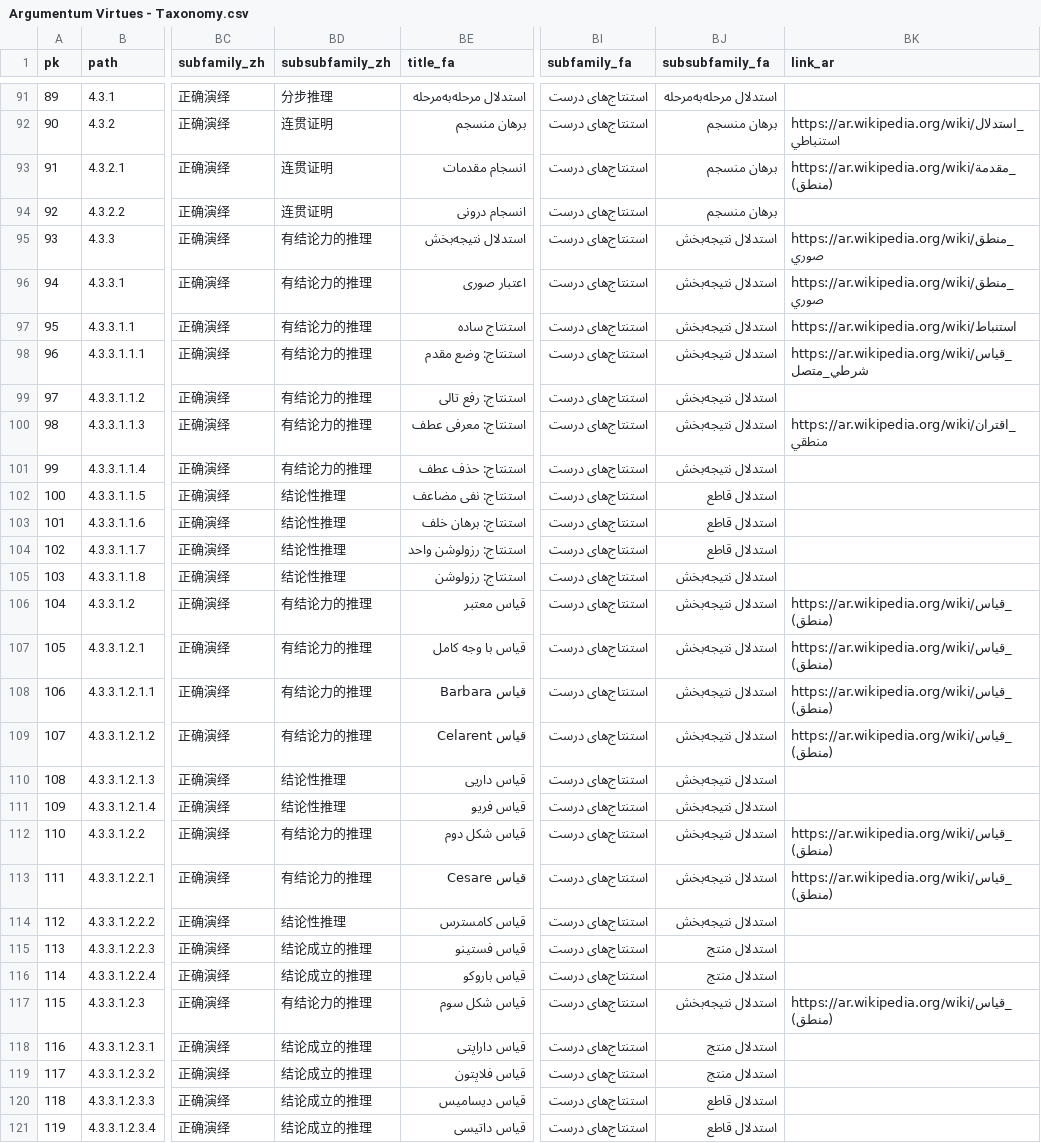
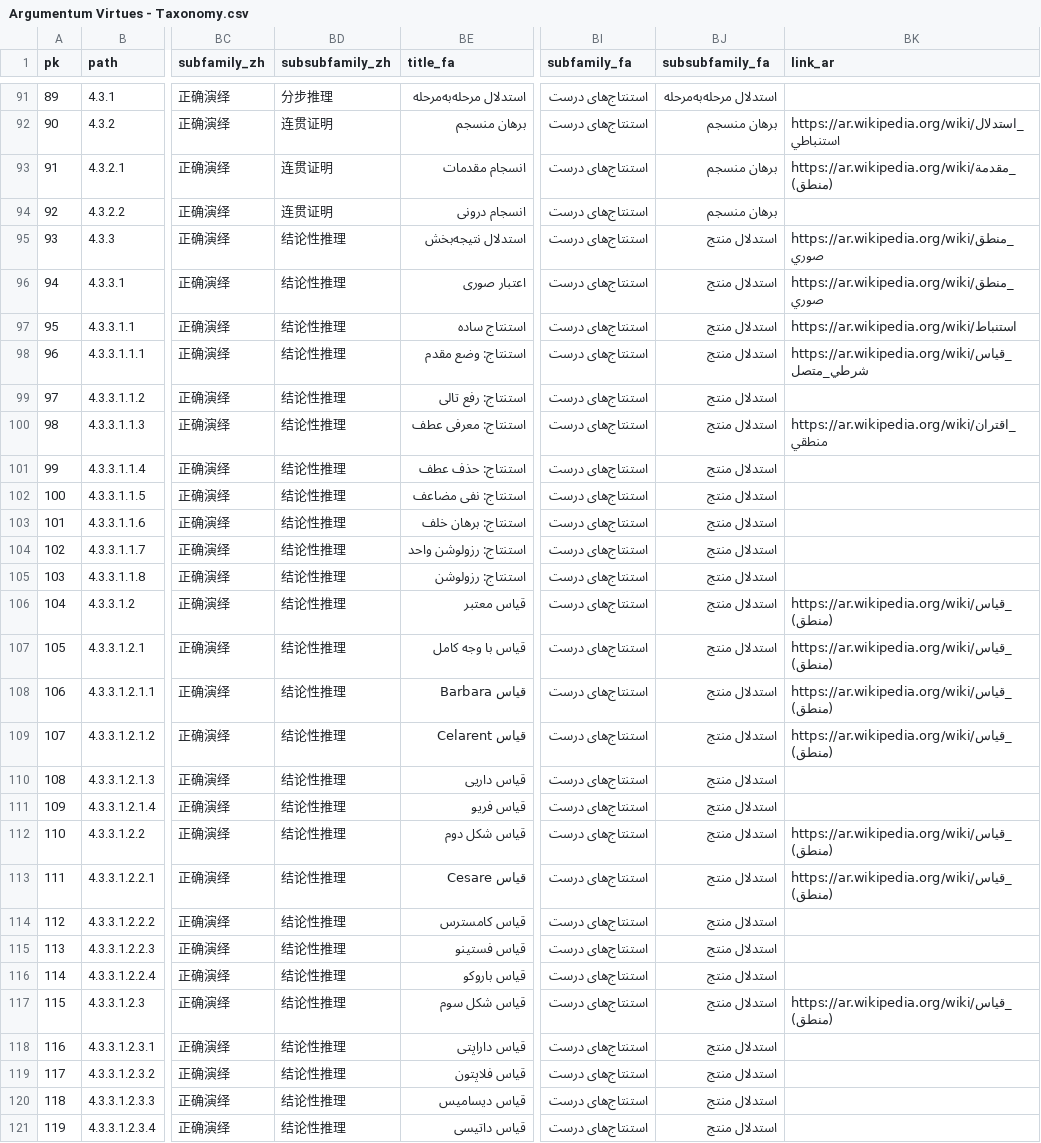
Before and after one commit to ArgumentumGames/Argumentum, a CSV file: Cards/Fallacies/Argumentum Virtues - Taxonomy.csv, drawn as a sheet; only a part is shown, gaps mark what is left out; the diff covers the shown part only; the diff names each change by its address in the sheet, - before the commit and + after, or states it on an @@ line.

```diff
--- a/Cards/Fallacies/Argumentum Virtues - Taxonomy.csv
+++ b/Cards/Fallacies/Argumentum Virtues - Taxonomy.csv
-BD95:BD101 (subsubfamily_zh): 有结论力的推理
+BD95:BD101 (subsubfamily_zh): 结论性推理
-BJ95:BJ101 (subsubfamily_fa): استدلال نتیجه‌بخش
+BJ95:BJ101 (subsubfamily_fa): استدلال منتج
-BJ102:BJ104 (subsubfamily_fa): استدلال قاطع
+BJ102:BJ104 (subsubfamily_fa): استدلال منتج
-BJ105:BJ114 (subsubfamily_fa): استدلال نتیجه‌بخش
+BJ105:BJ114 (subsubfamily_fa): استدلال منتج
-BD106:BD109 (subsubfamily_zh): 有结论力的推理
+BD106:BD109 (subsubfamily_zh): 结论性推理
-BD112:BD113 (subsubfamily_zh): 有结论力的推理
+BD112:BD113 (subsubfamily_zh): 结论性推理
-BD115:BD116 (subsubfamily_zh): 结论成立的推理
+BD115:BD116 (subsubfamily_zh): 结论性推理
-BD117 (subsubfamily_zh): 有结论力的推理
+BD117 (subsubfamily_zh): 结论性推理
-BJ117 (subsubfamily_fa): استدلال نتیجه‌بخش
+BJ117 (subsubfamily_fa): استدلال منتج
-BD118:BD121 (subsubfamily_zh): 结论成立的推理
+BD118:BD121 (subsubfamily_zh): 结论性推理
-BJ120:BJ121 (subsubfamily_fa): استدلال قاطع
+BJ120:BJ121 (subsubfamily_fa): استدلال منتج
```
Also changed, not shown: 25 edited cells elsewhere in this file.
